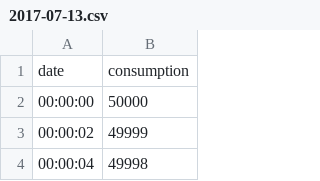
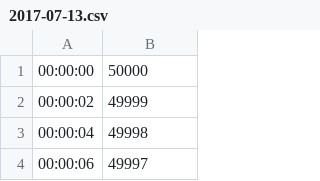
Before and after one commit to Unicamp-OpenPower/powergraph, a CSV file: frontend/data/2017-07-13.csv, drawn as a sheet; only a part is shown; the shorter side is filled out with more unchanged rows; the diff names each change by its address in the sheet, - before the commit and + after, or states it on an @@ line.

Commit message:
correcting file structure

```diff
--- a/frontend/data/2017-07-13.csv
+++ b/frontend/data/2017-07-13.csv
-row 1: date | consumption
```
